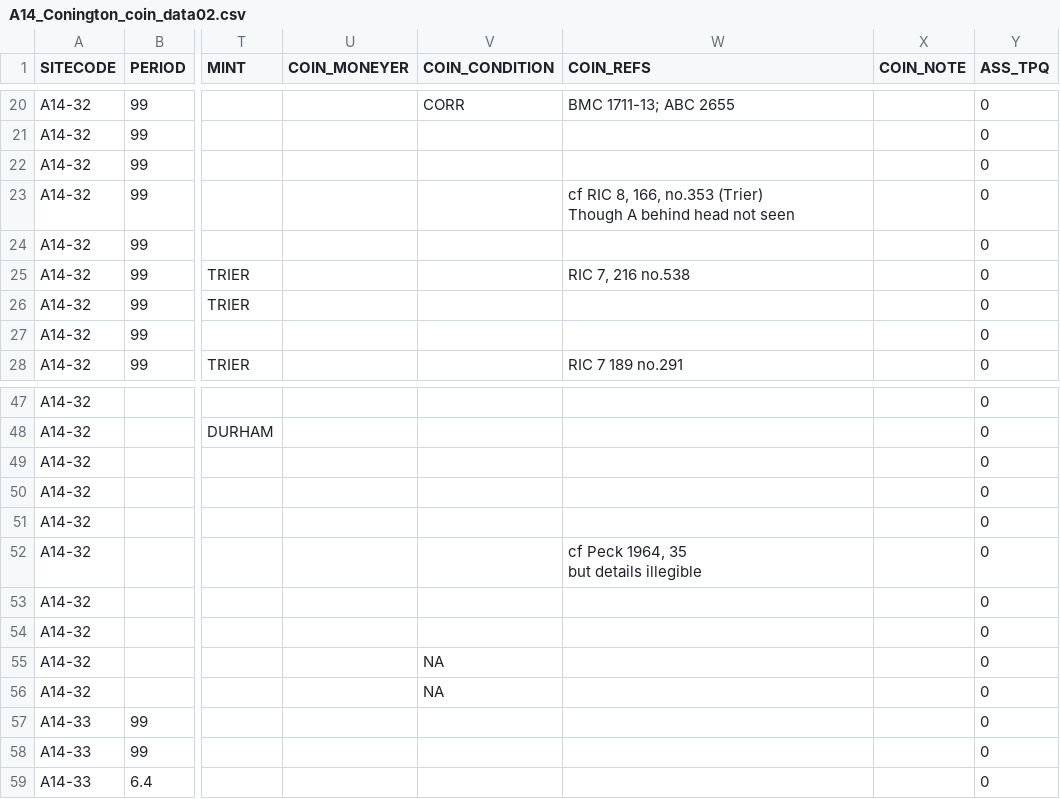
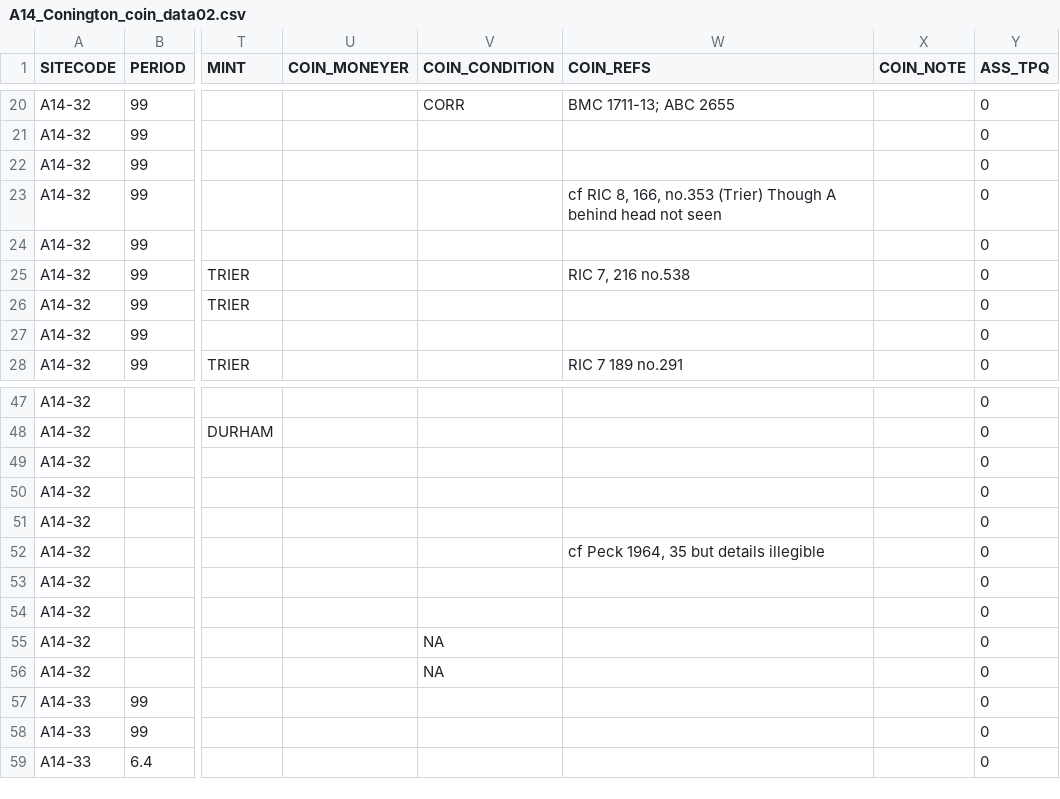
Before and after one commit to berniberniberni/ML_DHC_Conington_Coindata, a CSV file: data/A14_Conington_coin_data02.csv, drawn as a sheet; only a part is shown, gaps mark what is left out; ↵ is a line break in a cell; the diff names each change by its address in the sheet, - before the commit and + after, or states it on an @@ line.

```diff
--- a/data/A14_Conington_coin_data02.csv
+++ b/data/A14_Conington_coin_data02.csv
-W23 (COIN_REFS): …not seen
+W23 (COIN_REFS): …not seen
-W52 (COIN_REFS): cf Peck 1964, 35 ↵ but details illegible
+W52 (COIN_REFS): cf Peck 1964, 35 but details illegible
```
Also changed, not shown: 8 other files.
